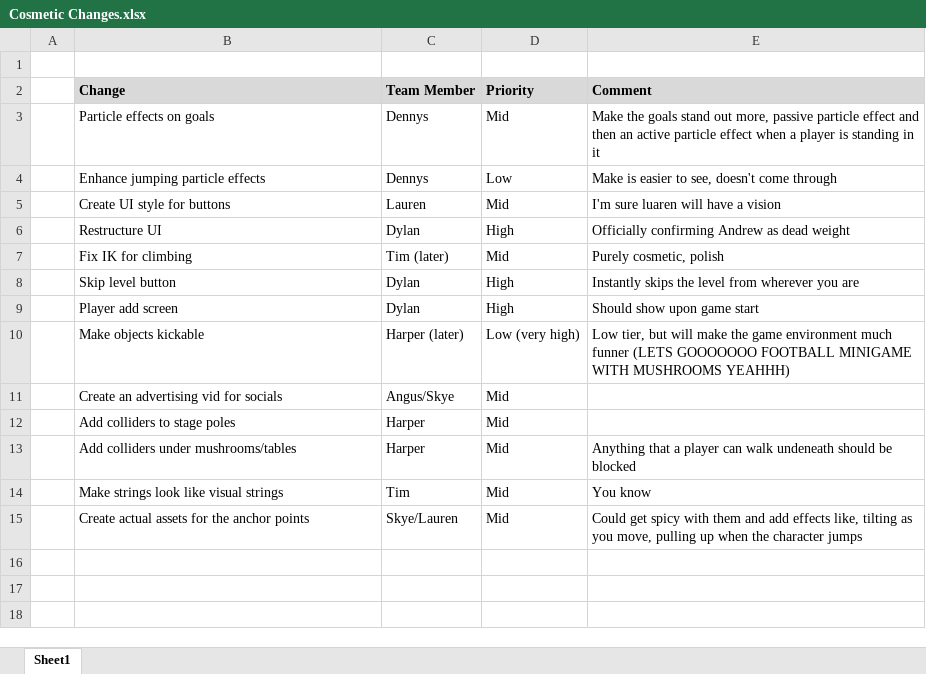
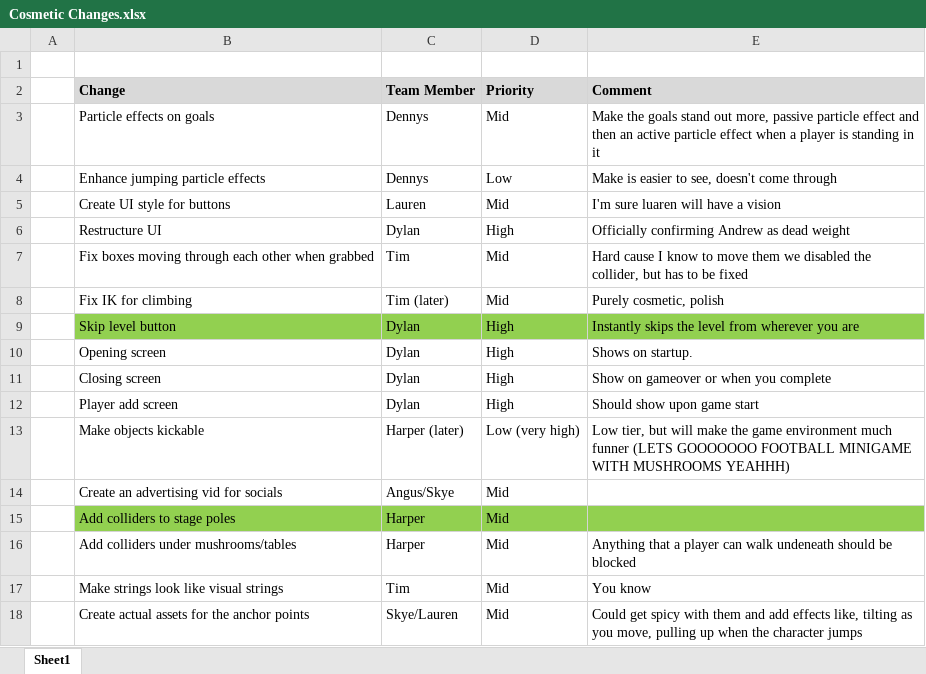
Before and after one commit to SpyraxianJ/strung-along, an Excel workbook: Admin Files/Cosmetic Changes.xlsx, sheet Sheet1, drawn as a sheet; values as stored, in another font and other column widths than the file's, no borders; addresses are those after the commit; the diff names each change by its address in the sheet, - before the commit and + after, or states it on an @@ line.

Commit message:
ticked off and added some tasks to cosmetic fixes

```diff
--- a/Admin Files/Cosmetic Changes.xlsx (sheet Sheet1)
+++ b/Admin Files/Cosmetic Changes.xlsx (sheet Sheet1)
+row 7:  | Fix boxes moving through each other when grabbed | Tim | Mid | Hard cause I know to move them we disabled the collider, but has to be fixed
-B9:E9 fill: none
+B9:E9 fill: #92D050
+row 10:  | Opening screen | Dylan | High | Shows on startup.
+row 11:  | Closing screen | Dylan | High | Show on gameover or when you complete
-B15:E15 fill: none
+B15:E15 fill: #92D050
```
